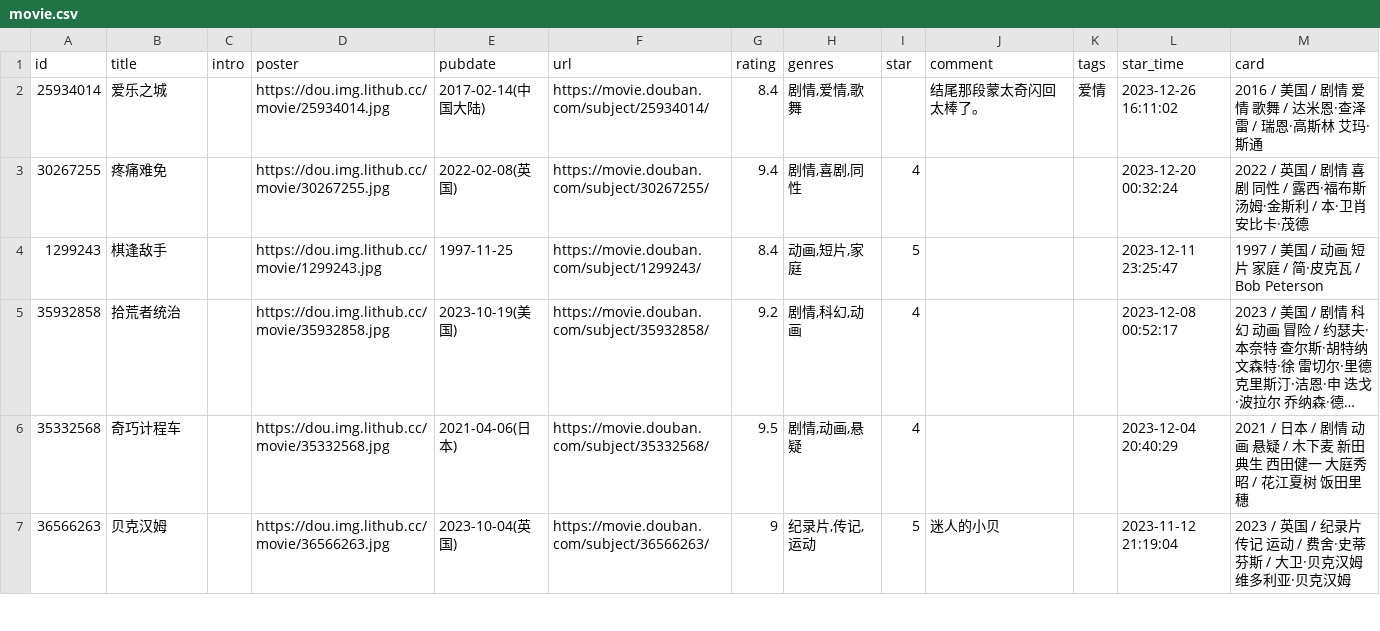
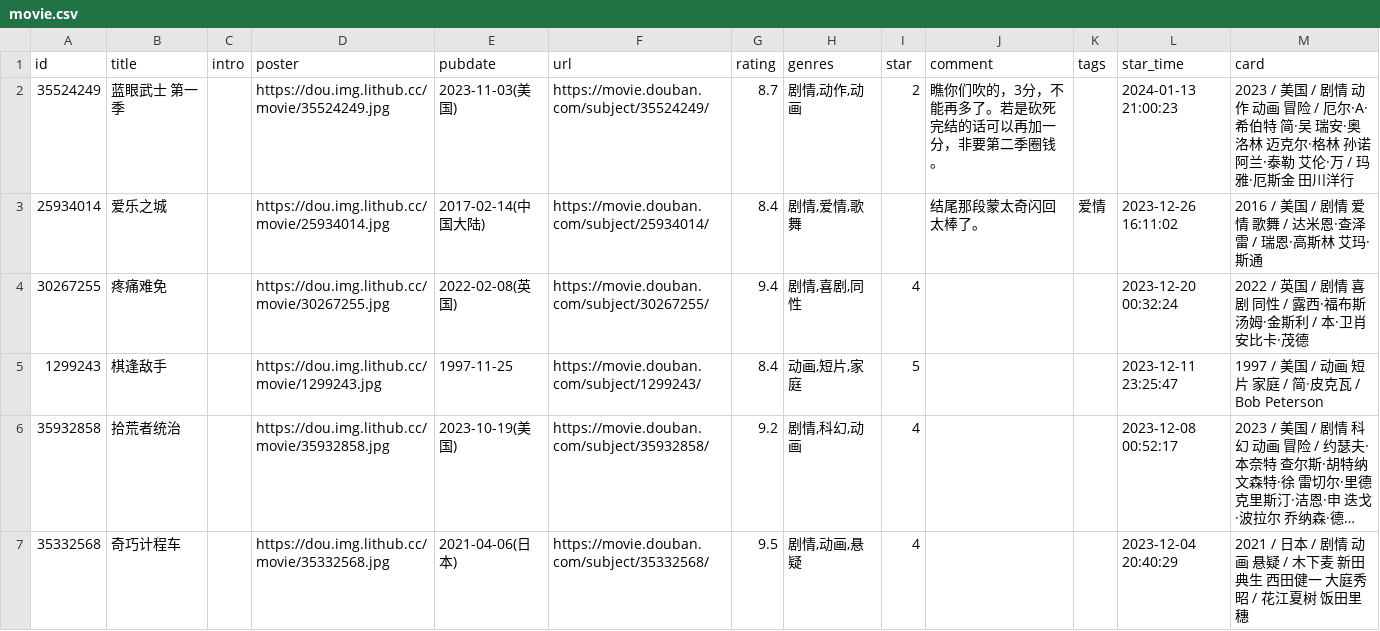
Before and after one commit to cosine00/hug00, a CSV file: data/douban/movie.csv, drawn as a sheet; only a part is shown; the shorter side is filled out with more unchanged rows; long unchanged cells end in ….

Commit message:
chore: update douban data

```diff
--- a/data/douban/movie.csv
+++ b/data/douban/movie.csv
@@ -1,2 +1,3 @@
 id,title,intro,poster,pubdate,url,rating,genres,star,comment,tags,star_time,card
+35524249,蓝眼武士 第一季,,https://dou.img.lithub.cc/movie/35524249.jpg,2023-11-03(美国),https://movie.douban.com/subject/35524249/,8.7,"剧情,动作,动画",2,瞧你们吹的，3分，不能再多了。若是砍死完结的话可以再加一分，非要第二季圈钱。,,2024-01-13 21:00:23,2023 / 美国 / 剧情 动作 动画 冒险 / 厄尔·A·希伯特 简·吴 瑞安·奥洛林 迈克尔·格林 孙诺 阿兰·泰勒 艾伦·万 / 玛雅·厄斯金 田川洋行
 25934014,爱乐之城,,https://dou.img.lithub.cc/movie/25934014.jpg,2017-02-14(中国大陆),https://movie.douban.com/subject/25934014/,8.4,"剧情,爱情,歌舞",,结尾那段蒙太奇闪回太棒了。,爱情,2023-12-26 16:11:02,2016 / 美国 / 剧情 爱情 歌舞 / 达米恩·查泽雷 / 瑞恩·高斯林 艾玛·斯通
```
Also changed, not shown: data/douban/book.csv.
